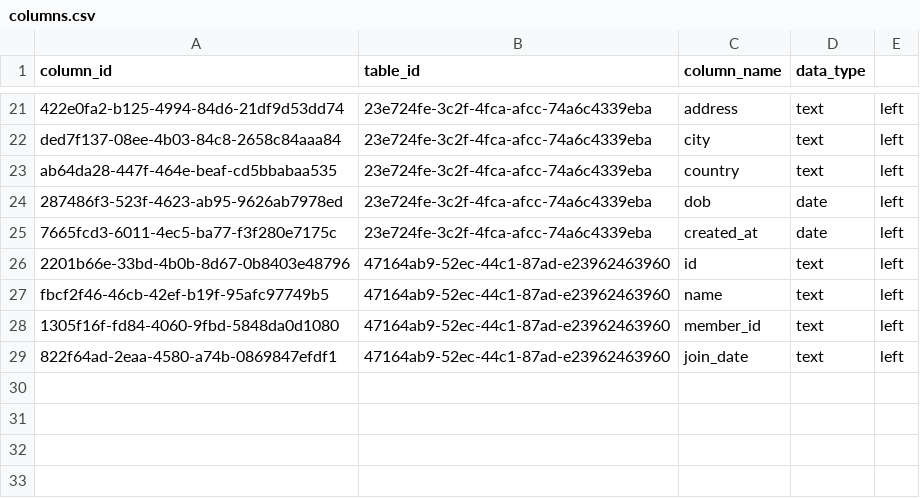
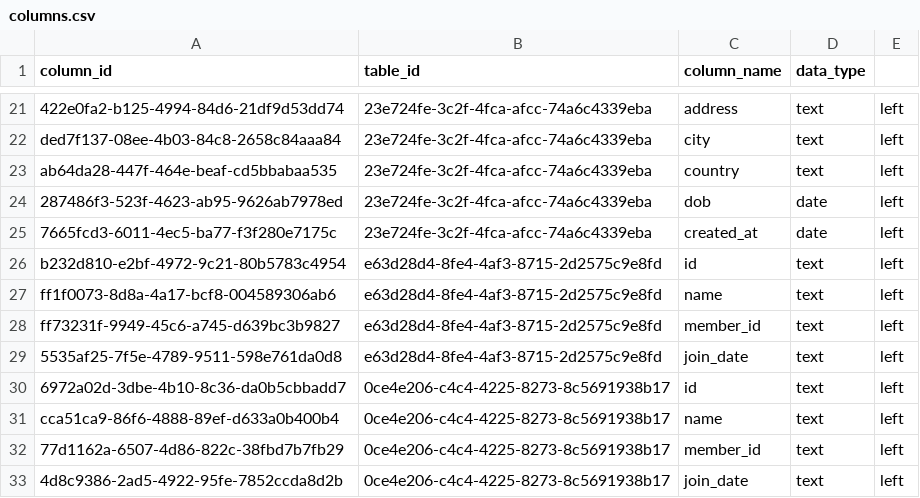
Before and after one commit to Sumith2104/Flux-ServerBased, a CSV file: src/database/f8eb7b24-00ae-4181-9e29-680f71254c42/0aec5bbe-b73e-43ce-bcba-88447f41097a/columns.csv, drawn as a sheet; only a part is shown, gaps mark what is left out.

```diff
--- a/src/database/f8eb7b24-00ae-4181-9e29-680f71254c42/0aec5bbe-b73e-43ce-bcba-88447f41097a/columns.csv
+++ b/src/database/f8eb7b24-00ae-4181-9e29-680f71254c42/0aec5bbe-b73e-43ce-bcba-88447f41097a/columns.csv
@@ -25,5 +25,9 @@ ab64da28-447f-464e-beaf-cd5bbabaa535,23e724fe-3c2f-4fca-afcc-74a6c4339eba,countr
 7665fcd3-6011-4ec5-ba77-f3f280e7175c,23e724fe-3c2f-4fca-afcc-74a6c4339eba,created_at,date,left
-2201b66e-33bd-4b0b-8d67-0b8403e48796,47164ab9-52ec-44c1-87ad-e23962463960,id,text,left
-fbcf2f46-46cb-42ef-b19f-95afc97749b5,47164ab9-52ec-44c1-87ad-e23962463960,name,text,left
-1305f16f-fd84-4060-9fbd-5848da0d1080,47164ab9-52ec-44c1-87ad-e23962463960,member_id,text,left
-822f64ad-2eaa-4580-a74b-0869847efdf1,47164ab9-52ec-44c1-87ad-e23962463960,join_date,text,left
+b232d810-e2bf-4972-9c21-80b5783c4954,e63d28d4-8fe4-4af3-8715-2d2575c9e8fd,id,text,left
+ff1f0073-8d8a-4a17-bcf8-004589306ab6,e63d28d4-8fe4-4af3-8715-2d2575c9e8fd,name,text,left
+ff73231f-9949-45c6-a745-d639bc3b9827,e63d28d4-8fe4-4af3-8715-2d2575c9e8fd,member_id,text,left
+5535af25-7f5e-4789-9511-598e761da0d8,e63d28d4-8fe4-4af3-8715-2d2575c9e8fd,join_date,text,left
+6972a02d-3dbe-4b10-8c36-da0b5cbbadd7,0ce4e206-c4c4-4225-8273-8c5691938b17,id,text,left
+cca51ca9-86f6-4888-89ef-d633a0b400b4,0ce4e206-c4c4-4225-8273-8c5691938b17,name,text,left
+77d1162a-6507-4d86-822c-38fbd7b7fb29,0ce4e206-c4c4-4225-8273-8c5691938b17,member_id,text,left
+4d8c9386-2ad5-4922-95fe-7852ccda8d2b,0ce4e206-c4c4-4225-8273-8c5691938b17,join_date,text,left
```
Also changed, not shown: src/database/f8eb7b24-00ae-4181-9e29-680f71254c42/0aec5bbe-b73e-43ce-bcba-88447f41097a/tables.csv, 2 other files.
